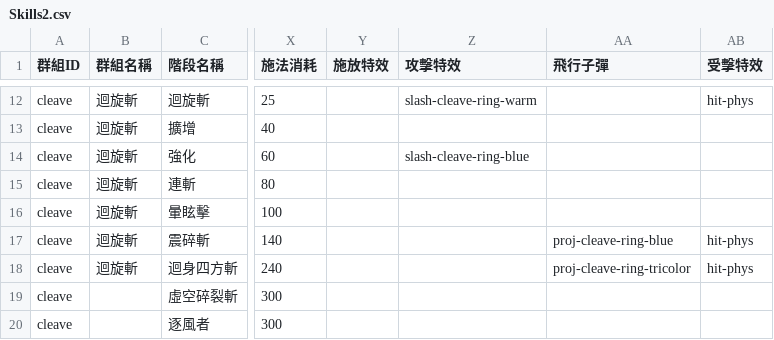
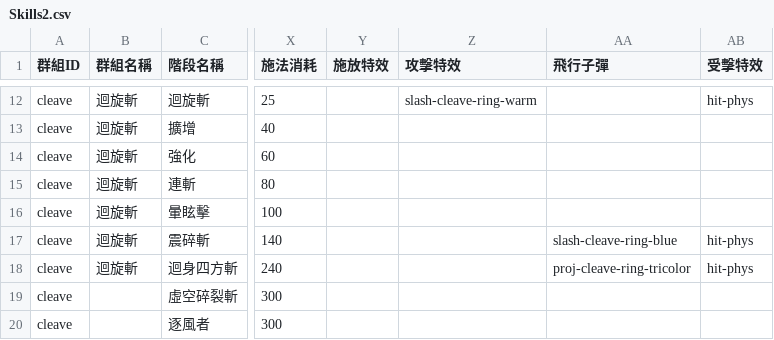
Before and after one commit to myKOF/Idle-RPG, a CSV file: config/CSV/Skills2.csv, drawn as a sheet; only a part is shown, gaps mark what is left out; the diff names each change by its address in the sheet, - before the commit and + after, or states it on an @@ line.

```diff
--- a/config/CSV/Skills2.csv
+++ b/config/CSV/Skills2.csv
-Z14 (攻擊特效): slash-cleave-ring-blue
+Z14 (攻擊特效): (empty)
-AA17 (飛行子彈): proj-cleave-ring-blue
+AA17 (飛行子彈): slash-cleave-ring-blue
```
Also changed, not shown: 1 other file.
